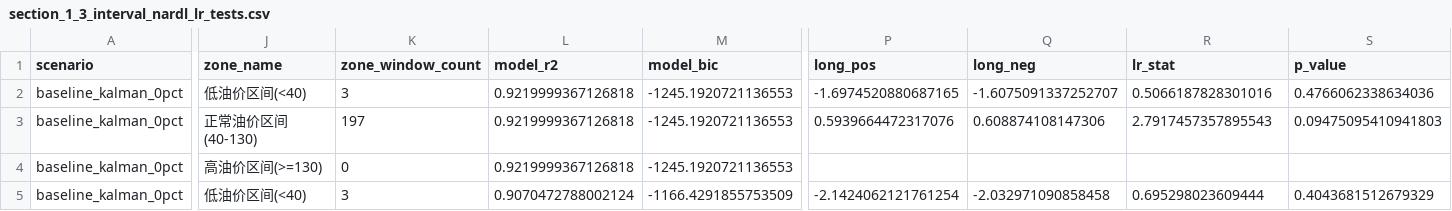
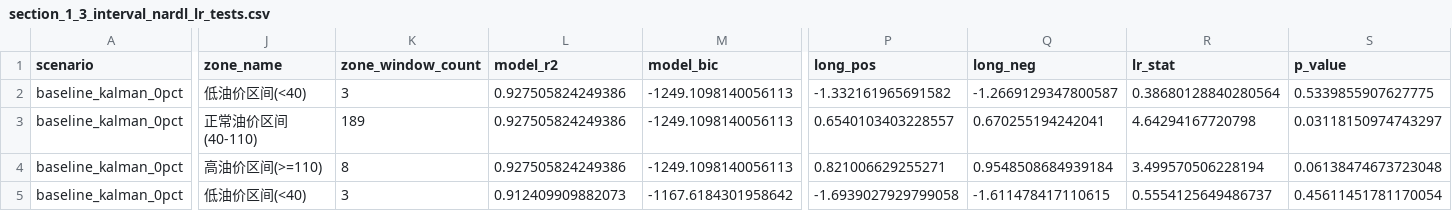
Before and after one commit to Yuki10287/GZ_sm, a CSV file: outputs/task1_serial_fusion_ridge/section_1_3_interval_nardl_lr_tests.csv, drawn as a sheet; only a part is shown, gaps mark what is left out; the diff covers the shown part only; the diff names each change by its address in the sheet, - before the commit and + after, or states it on an @@ line.

```diff
--- a/outputs/task1_serial_fusion_ridge/section_1_3_interval_nardl_lr_tests.csv
+++ b/outputs/task1_serial_fusion_ridge/section_1_3_interval_nardl_lr_tests.csv
-L2:L4 (model_r2): 0.9219999367126818
+L2:L4 (model_r2): 0.927505824249386
-M2:M4 (model_bic): -1245.1920721136553
+M2:M4 (model_bic): -1249.1098140056113
-P2 (long_pos): -1.6974520880687165
+P2 (long_pos): -1.332161965691582
-Q2 (long_neg): -1.6075091337252707
+Q2 (long_neg): -1.2669129347800587
-R2 (lr_stat): 0.5066187828301016
+R2 (lr_stat): 0.38680128840280564
-S2 (p_value): 0.4766062338634036
+S2 (p_value): 0.5339855907627775
-J3 (zone_name): 正常油价区间(40-130)
+J3 (zone_name): 正常油价区间(40-110)
-K3 (zone_window_count): 197
+K3 (zone_window_count): 189
-P3 (long_pos): 0.5939664472317076
+P3 (long_pos): 0.6540103403228557
-Q3 (long_neg): 0.608874108147306
+Q3 (long_neg): 0.670255194242041
-R3 (lr_stat): 2.7917457357895543
+R3 (lr_stat): 4.64294167720798
-S3 (p_value): 0.09475095410941803
+S3 (p_value): 0.03118150974743297
-J4 (zone_name): 高油价区间(>=130)
+J4 (zone_name): 高油价区间(>=110)
-K4 (zone_window_count): 0
+K4 (zone_window_count): 8
-P4 (long_pos): (empty)
+P4 (long_pos): 0.821006629255271
-Q4 (long_neg): (empty)
+Q4 (long_neg): 0.9548508684939184
-R4 (lr_stat): (empty)
+R4 (lr_stat): 3.499570506228194
-S4 (p_value): (empty)
+S4 (p_value): 0.06138474673723048
-L5 (model_r2): 0.9070472788002124
+L5 (model_r2): 0.912409909882073
-M5 (model_bic): -1166.4291855753509
+M5 (model_bic): -1167.6184301958642
-P5 (long_pos): -2.1424062121761254
+P5 (long_pos): -1.6939027929799058
-Q5 (long_neg): -2.032971090858458
+Q5 (long_neg): -1.611478417110615
-R5 (lr_stat): 0.695298023609444
+R5 (lr_stat): 0.5554125649486737
-S5 (p_value): 0.4043681512679329
+S5 (p_value): 0.45611451781170054
```
Also changed, not shown: 74 edited cells elsewhere in this file, 11 other files.
